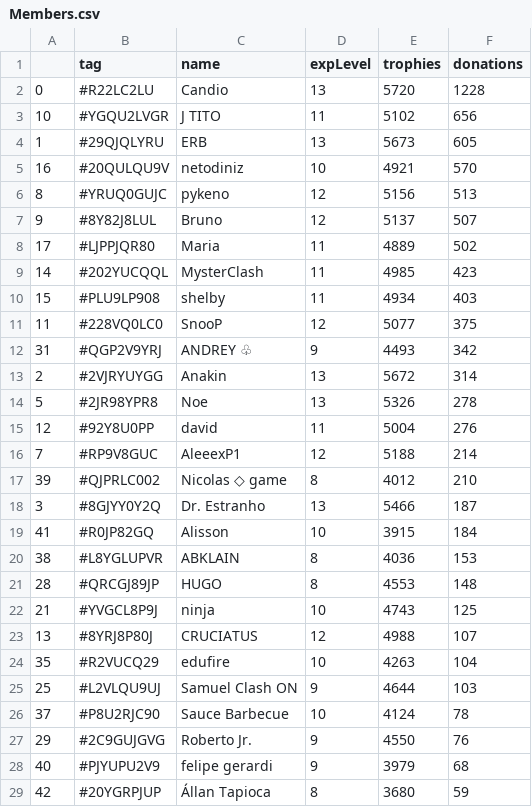
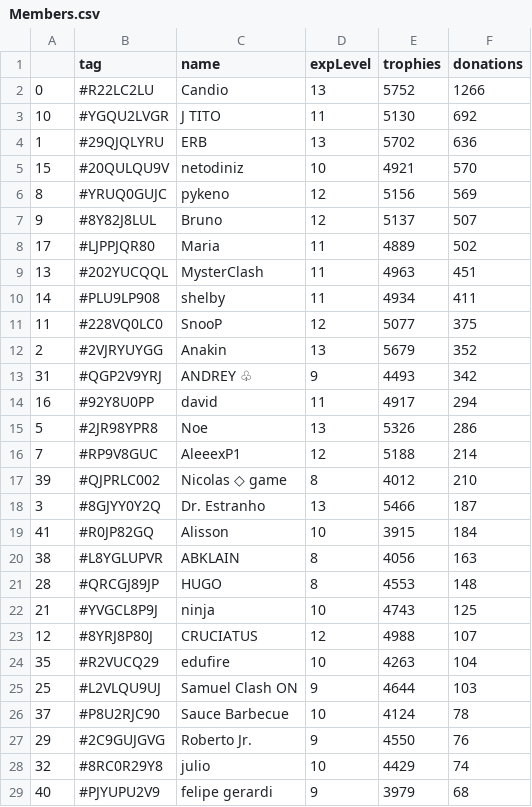
Before and after one commit to Brunopbb/APIClashRoyale, a CSV file: Members.csv, drawn as a sheet; only a part is shown; the shorter side is filled out with more unchanged rows; the diff covers the shown part only.

```diff
--- a/Members.csv
+++ b/Members.csv
@@ -1,16 +1,16 @@
 ,tag,name,expLevel,trophies,donations
-0,#R22LC2LU,Candio,13,5720,1228
-10,#YGQU2LVGR,J TITO,11,5102,656
-1,#29QJQLYRU,ERB,13,5673,605
-16,#20QULQU9V,netodiniz,10,4921,570
-8,#YRUQ0GUJC,pykeno,12,5156,513
+0,#R22LC2LU,Candio,13,5752,1266
+10,#YGQU2LVGR,J TITO,11,5130,692
+1,#29QJQLYRU,ERB,13,5702,636
+15,#20QULQU9V,netodiniz,10,4921,570
+8,#YRUQ0GUJC,pykeno,12,5156,569
 9,#8Y82J8LUL,Bruno,12,5137,507
 17,#LJPPJQR80,Maria,11,4889,502
-14,#202YUCQQL,MysterClash,11,4985,423
-15,#PLU9LP908,shelby,11,4934,403
+13,#202YUCQQL,MysterClash,11,4963,451
+14,#PLU9LP908,shelby,11,4934,411
 11,#228VQ0LC0,SnooP,12,5077,375
+2,#2VJRYUYGG,Anakin,13,5679,352
 31,#QGP2V9YRJ,ANDREY ♧,9,4493,342
-2,#2VJRYUYGG,Anakin,13,5672,314
-5,#2JR98YPR8,Noe,13,5326,278
-12,#92Y8U0PP,david,11,5004,276
+16,#92Y8U0PP,david,11,4917,294
+5,#2JR98YPR8,Noe,13,5326,286
 7,#RP9V8GUC,AleeexP1,12,5188,214
@@ -19,6 +19,6 @@
 41,#R0JP82GQ,Alisson,10,3915,184
-38,#L8YGLUPVR,ABKLAIN,8,4036,153
+38,#L8YGLUPVR,ABKLAIN,8,4056,163
 28,#QRCGJ89JP,HUGO,8,4553,148
 21,#YVGCL8P9J,ninja,10,4743,125
-13,#8YRJ8P80J,CRUCIATUS,12,4988,107
+12,#8YRJ8P80J,CRUCIATUS,12,4988,107
 35,#R2VUCQ29,edufire,10,4263,104
@@ -27,2 +27,3 @@
 29,#2C9GUJGVG,Roberto Jr.,9,4550,76
+32,#8RC0R29Y8,julio,10,4429,74
 40,#PJYUPU2V9,felipe gerardi,9,3979,68
```
Also changed, not shown: 1 added row and 2 removed rows elsewhere in this file, 1 other file.
